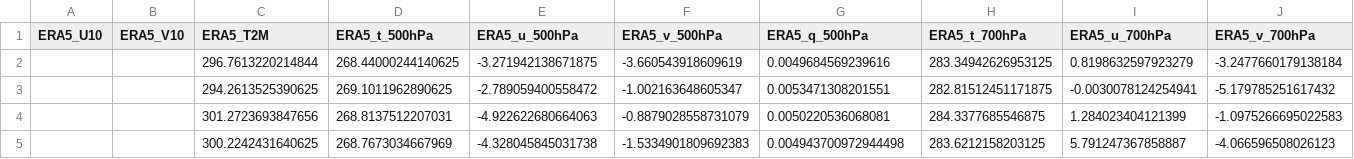
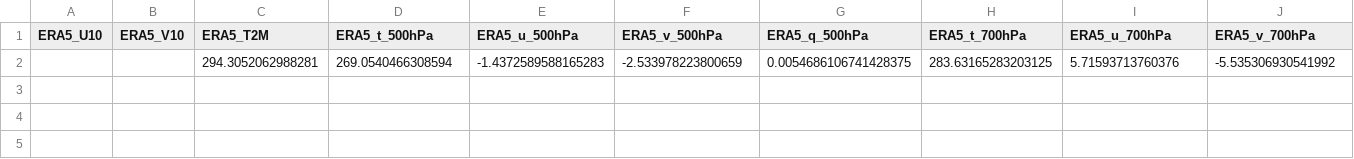
Before and after one commit to Aprameya05/CSIR-Thunderstorm-Bengaluru, a CSV file: data/gfs_realtime_43295.csv, drawn as a sheet; only a part is shown; removed rows and columns are numbered as before the commit, all else as after; rows hold the shown columns only; the diff names each change by its address in the sheet, - before the commit and + after, or states it on an @@ line.

```diff
--- a/data/gfs_realtime_43295.csv
+++ b/data/gfs_realtime_43295.csv
-row 2:  |  | 296.7613220214844 | 268.44000244140625 | -3.271942138671875 | -3.660543918609619 | 0.0049684569239616 | 283.34942626953125 | 0.8198632597923279 | -3.2477660179138184
-row 3:  |  | 294.2613525390625 | 269.1011962890625 | -2.789059400558472 | -1.002163648605347 | 0.0053471308201551 | 282.81512451171875 | -0.0030078124254941 | -5.179785251617432
-row 4:  |  | 301.2723693847656 | 268.8137512207031 | -4.922622680664063 | -0.8879028558731079 | 0.0050220536068081 | 284.3377685546875 | 1.284023404121399 | -1.0975266695022583
-row 5:  |  | 300.2242431640625 | 268.7673034667969 | -4.328045845031738 | -1.5334901809692383 | 0.004943700972944498 | 283.6212158203125 | 5.791247367858887 | -4.066596508026123
+row 2:  |  | 294.3052062988281 | 269.0540466308594 | -1.4372589588165283 | -2.533978223800659 | 0.0054686106741428375 | 283.63165283203125 | 5.71593713760376 | -5.535306930541992
```
Also changed, not shown: data/forecast_log.csv, data/upperair_realtime_43295.csv, 7 other files.
